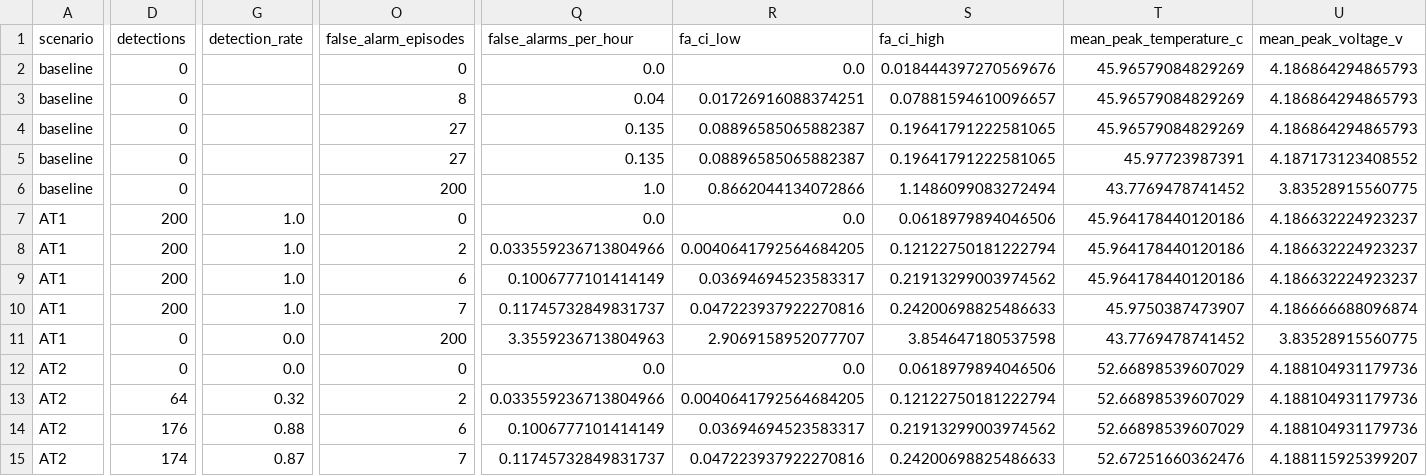
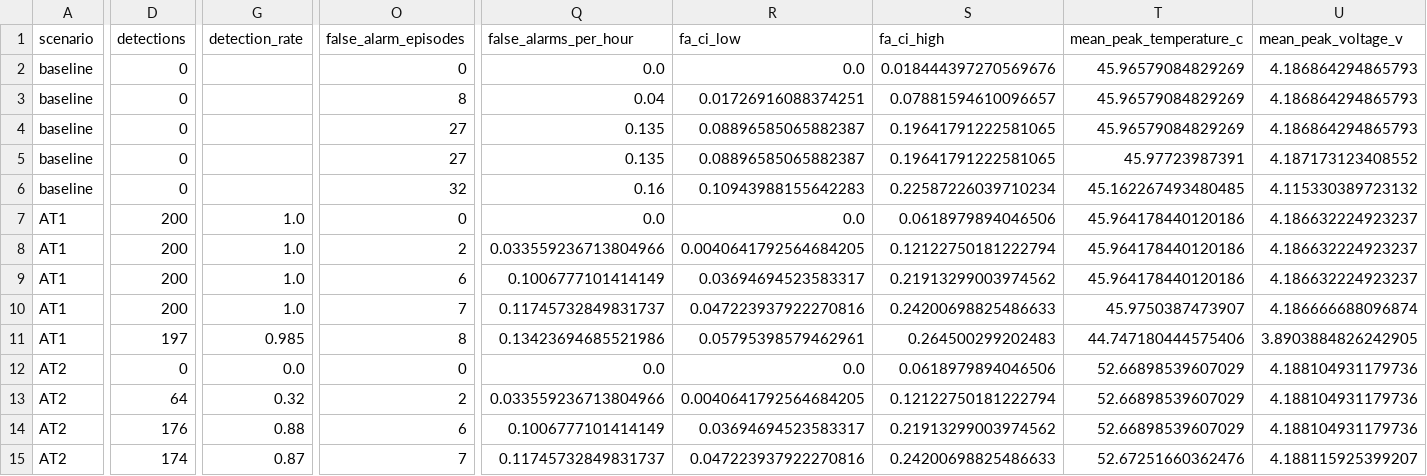
Before and after one commit to jayykernel/Sustainathon-26-Cyber-Physical-Integrity, a CSV file: data/results/results.csv, drawn as a sheet; only a part is shown, gaps mark what is left out; the diff covers the shown part only; the diff names each change by its address in the sheet, - before the commit and + after, or states it on an @@ line.

Commit message:
data(eval): refresh held-out benchmark report and figures

```diff
--- a/data/results/results.csv
+++ b/data/results/results.csv
-O6 (false_alarm_episodes): 200
+O6 (false_alarm_episodes): 32
-Q6 (false_alarms_per_hour): 1.0
+Q6 (false_alarms_per_hour): 0.16
-R6 (fa_ci_low): 0.8662044134072866
+R6 (fa_ci_low): 0.10943988155642283
-S6 (fa_ci_high): 1.1486099083272494
+S6 (fa_ci_high): 0.22587226039710234
-T6 (mean_peak_temperature_c): 43.7769478741452
+T6 (mean_peak_temperature_c): 45.162267493480485
-U6 (mean_peak_voltage_v): 3.83528915560775
+U6 (mean_peak_voltage_v): 4.115330389723132
-D11 (detections): 0
+D11 (detections): 197
-G11 (detection_rate): 0.0
+G11 (detection_rate): 0.985
-O11 (false_alarm_episodes): 200
+O11 (false_alarm_episodes): 8
-Q11 (false_alarms_per_hour): 3.3559236713804963
+Q11 (false_alarms_per_hour): 0.13423694685521986
-R11 (fa_ci_low): 2.9069158952077707
+R11 (fa_ci_low): 0.05795398579462961
-S11 (fa_ci_high): 3.854647180537598
+S11 (fa_ci_high): 0.264500299202483
-T11 (mean_peak_temperature_c): 43.7769478741452
+T11 (mean_peak_temperature_c): 44.747180444575406
-U11 (mean_peak_voltage_v): 3.83528915560775
+U11 (mean_peak_voltage_v): 3.8903884826242905
```
Also changed, not shown: 1 added row, 1 removed row and 67 edited cells elsewhere in this file, 10 other files.
